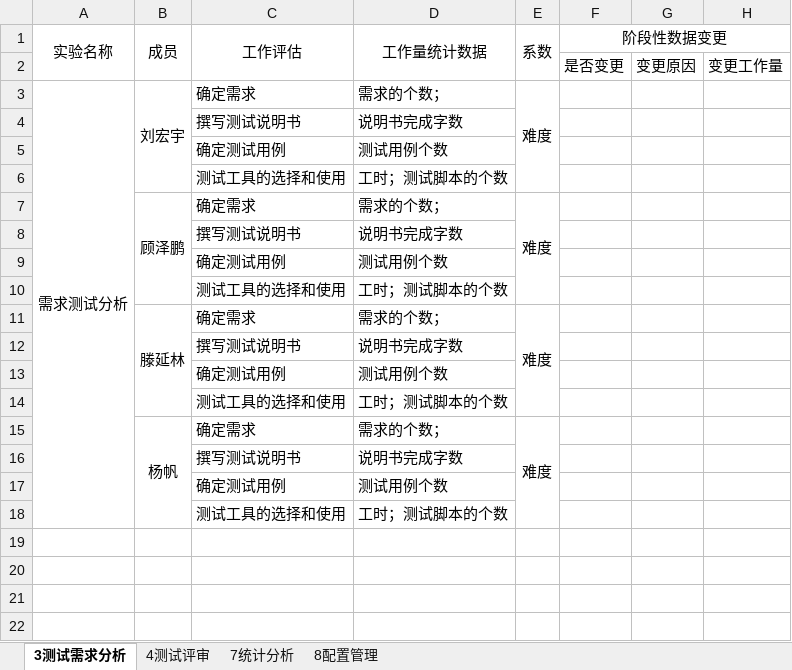
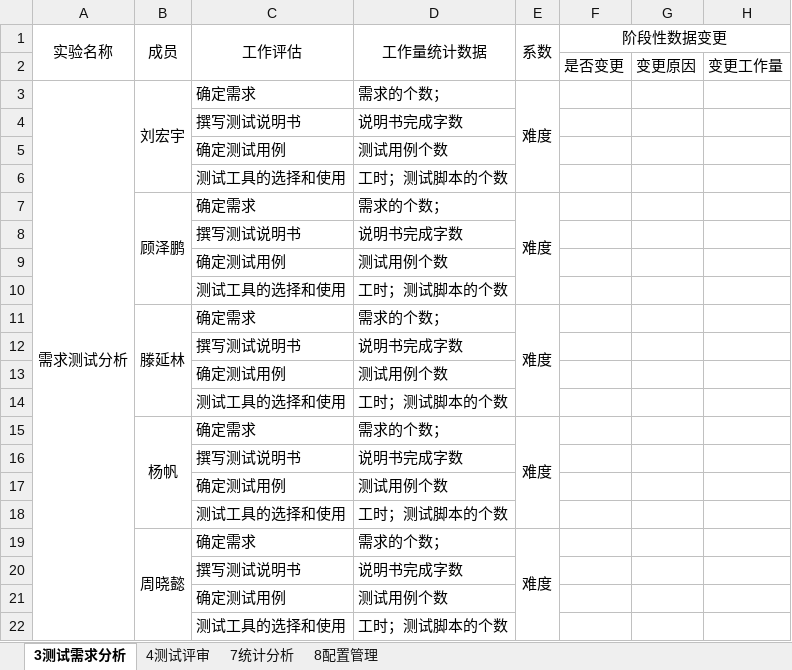
Before and after one commit to bhsei/16TeamH, an Excel workbook: docs/统计分析实验的方法设计.xlsx, sheet 3测试需求分析, drawn as a sheet; values as stored, in another font and other column widths than the file's, no borders; the diff names each change by its address in the sheet, - before the commit and + after, or states it on an @@ line.

```diff
--- a/docs/统计分析实验的方法设计.xlsx (sheet 3测试需求分析)
+++ b/docs/统计分析实验的方法设计.xlsx (sheet 3测试需求分析)
+row 19:  | 周晓懿 | 确定需求 | 需求的个数； | 难度
+row 20:  |  | 撰写测试说明书 | 说明书完成字数
+row 21:  |  | 确定测试用例 | 测试用例个数
+row 22:  |  | 测试工具的选择和使用 | 工时；测试脚本的个数
```
Also changed, not shown: sheet 8配置管理, sheet 4测试评审, sheet 7统计分析.
